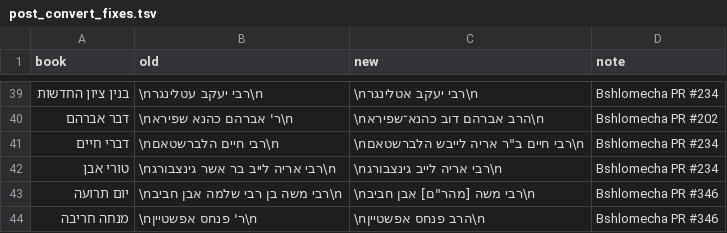
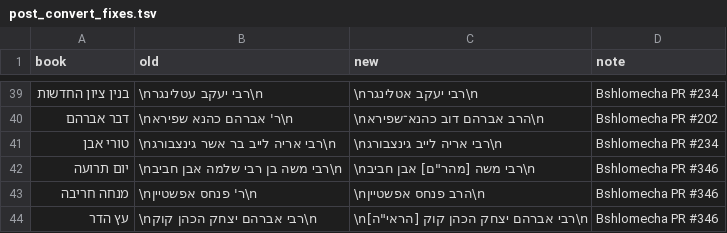
Before and after one commit to Bshlomecha/otzaria-library, a TSV file: wikiJewishBooksToOtzaria/post_convert_fixes.tsv, drawn as a sheet; only a part is shown, gaps mark what is left out; the shorter side is filled out with more unchanged rows.

```diff
--- a/wikiJewishBooksToOtzaria/post_convert_fixes.tsv
+++ b/wikiJewishBooksToOtzaria/post_convert_fixes.tsv
@@ -40,3 +40,2 @@ book	old	new	note
 דבר אברהם	\nר' אברהם כהנא שפירא\n	\nהרב אברהם דוב כהנא־שפירא\n	Bshlomecha PR #202
-דברי חיים	\nרבי חיים הלברשטאם\n	\nרבי חיים ב"ר אריה לייבש הלברשטאם\n	Bshlomecha PR #234
 טורי אבן	\nרבי אריה לייב בר אשר גינצבורג\n	\nרבי אריה לייב גינצבורג\n	Bshlomecha PR #234
```
Also changed, not shown: Ben-YehudaToOtzaria/post_convert_fixes.tsv, DictaToOtzaria/post_convert_fixes.tsv, 6 other files.
